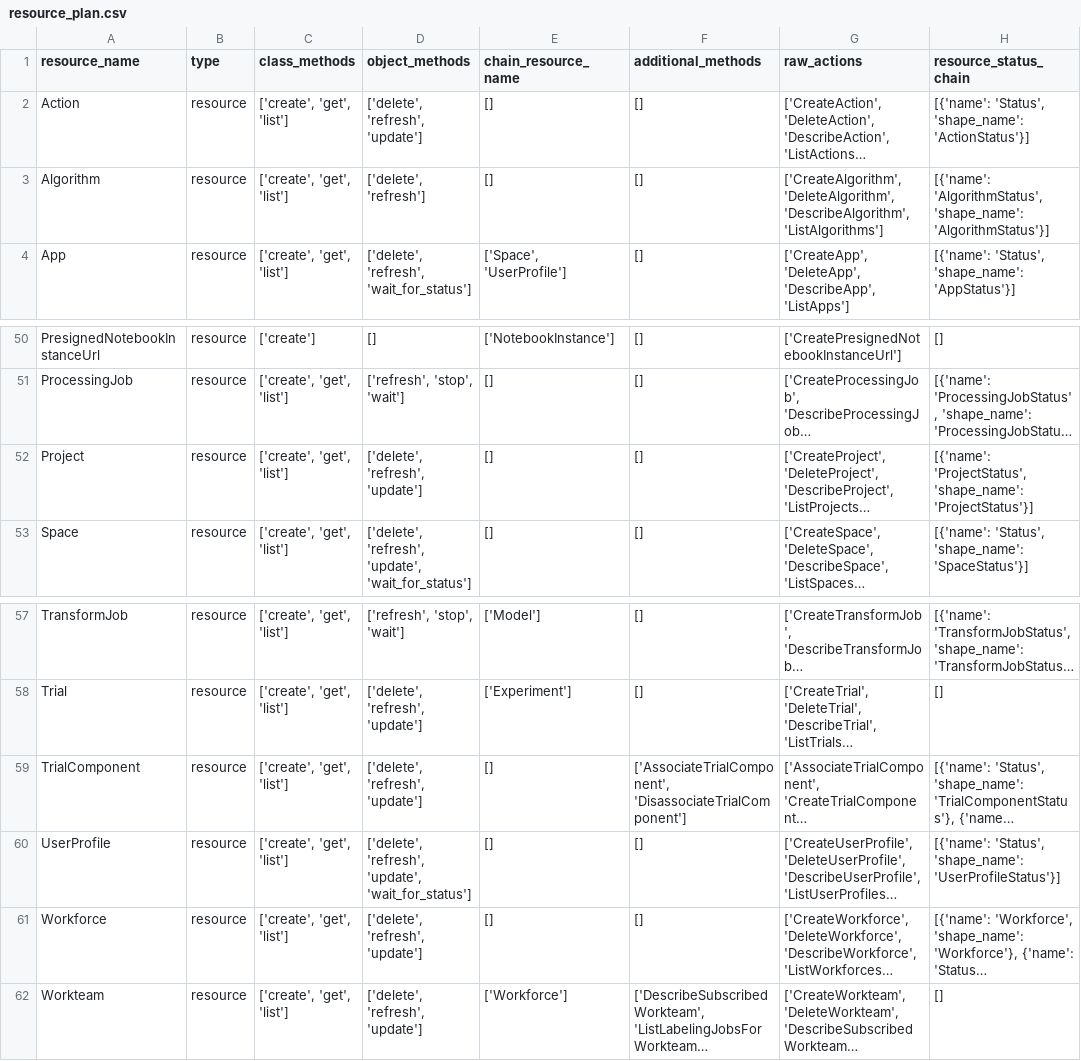
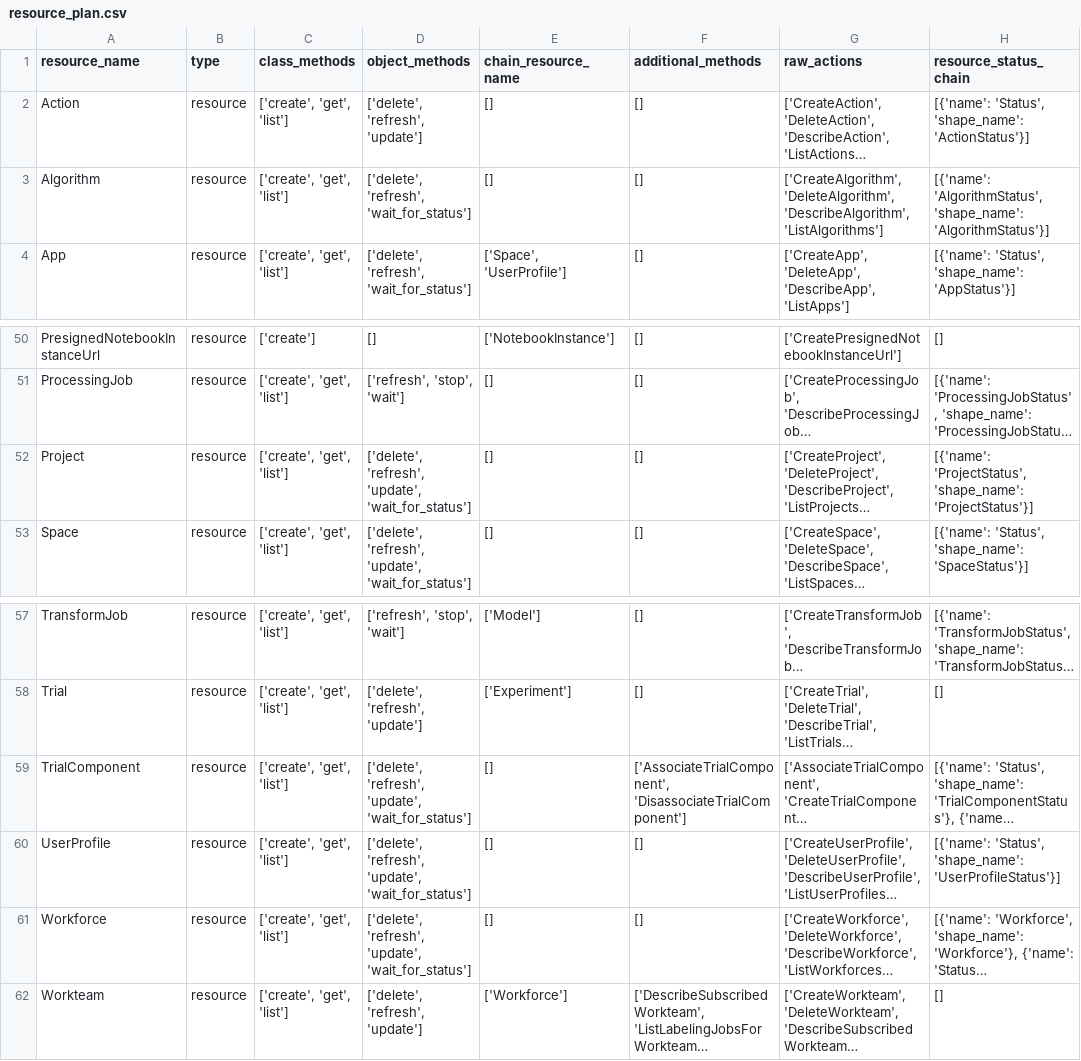
Before and after one commit to aws/sagemaker-core, a CSV file: resource_plan.csv, drawn as a sheet; only a part is shown, gaps mark what is left out; long unchanged cells end in …; the diff covers the shown part only; the diff names each change by its address in the sheet, - before the commit and + after, or states it on an @@ line.

Commit message:
Make wait methods minimally functional and update resource_plan.csv

```diff
--- a/resource_plan.csv
+++ b/resource_plan.csv
-D3 (object_methods): ['delete', 'refresh']
+D3 (object_methods): ['delete', 'refresh', 'wait_for_status']
-D52 (object_methods): ['delete', 'refresh', 'update']
+D52 (object_methods): ['delete', 'refresh', 'update', 'wait_for_status']
-D59 (object_methods): ['delete', 'refresh', 'update']
+D59 (object_methods): ['delete', 'refresh', 'update', 'wait_for_status']
-D61 (object_methods): ['delete', 'refresh', 'update']
+D61 (object_methods): ['delete', 'refresh', 'update', 'wait_for_status']
```
Also changed, not shown: 13 edited cells elsewhere in this file, 4 other files.
